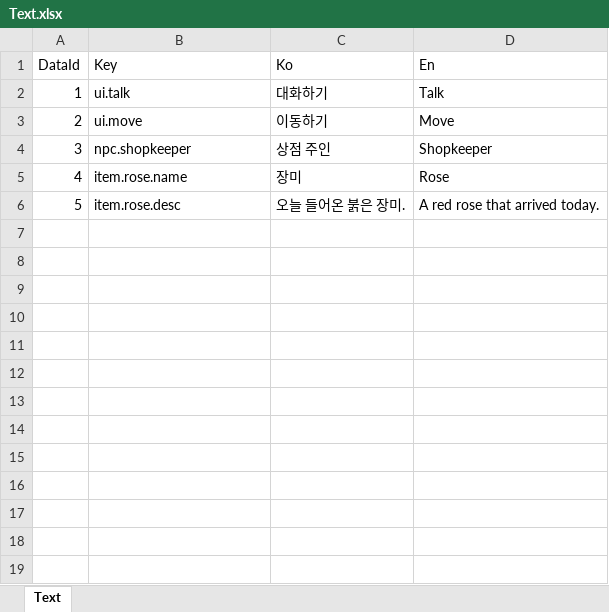
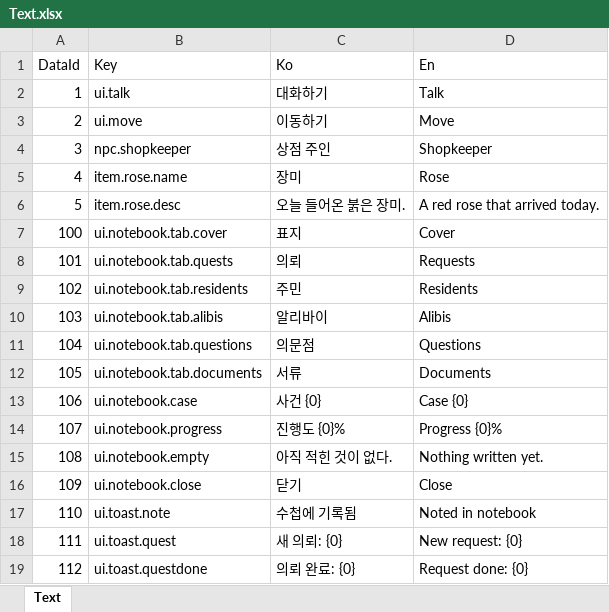
Before and after one commit to toktaktok/LOTW, an Excel workbook: Table/Excel/Text.xlsx, sheet Text, drawn as a sheet; values as stored, in another font and other column widths than the file's, no borders; table styles not drawn; the diff names each change by its address in the sheet, - before the commit and + after, or states it on an @@ line.

```diff
--- a/Table/Excel/Text.xlsx (sheet Text)
+++ b/Table/Excel/Text.xlsx (sheet Text)
+row 7: 100 | ui.notebook.tab.cover | 표지 | Cover
+row 8: 101 | ui.notebook.tab.quests | 의뢰 | Requests
+row 9: 102 | ui.notebook.tab.residents | 주민 | Residents
+row 10: 103 | ui.notebook.tab.alibis | 알리바이 | Alibis
+row 11: 104 | ui.notebook.tab.questions | 의문점 | Questions
+row 12: 105 | ui.notebook.tab.documents | 서류 | Documents
+row 13: 106 | ui.notebook.case | 사건 {0} | Case {0}
+row 14: 107 | ui.notebook.progress | 진행도 {0}% | Progress {0}%
+row 15: 108 | ui.notebook.empty | 아직 적힌 것이 없다. | Nothing written yet.
+row 16: 109 | ui.notebook.close | 닫기 | Close
+row 17: 110 | ui.toast.note | 수첩에 기록됨 | Noted in notebook
+row 18: 111 | ui.toast.quest | 새 의뢰: {0} | New request: {0}
+row 19: 112 | ui.toast.questdone | 의뢰 완료: {0} | Request done: {0}
```
Also changed, not shown: 20 other files.
